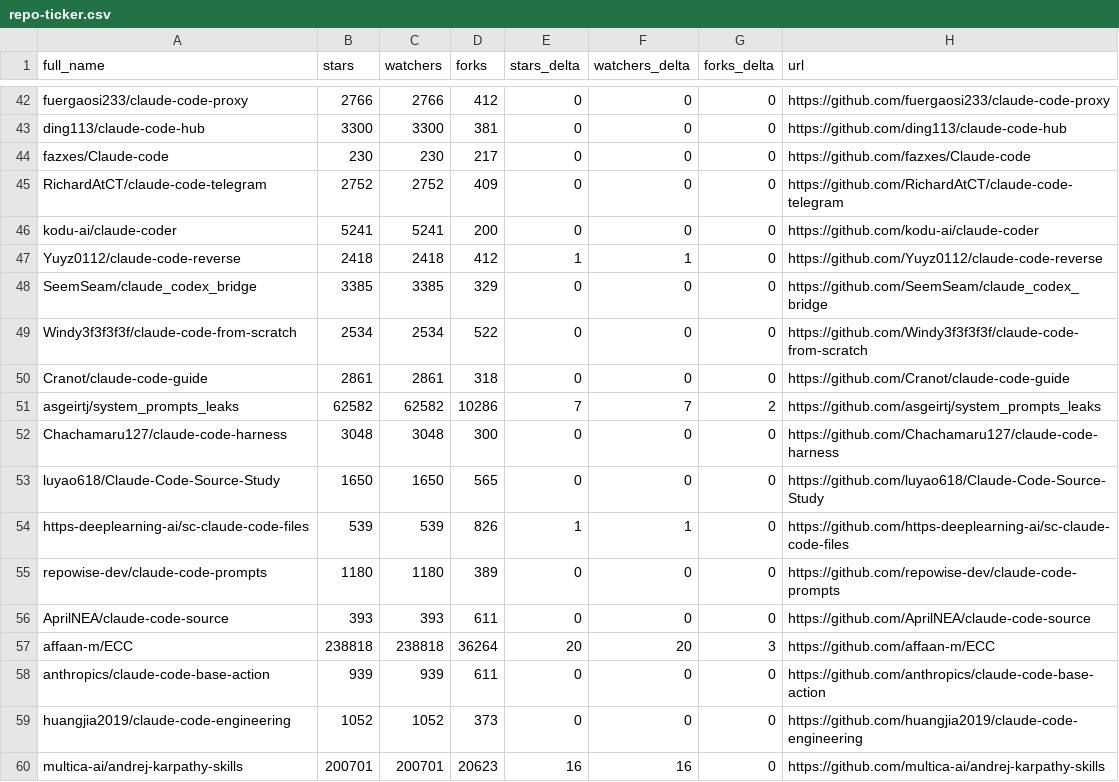
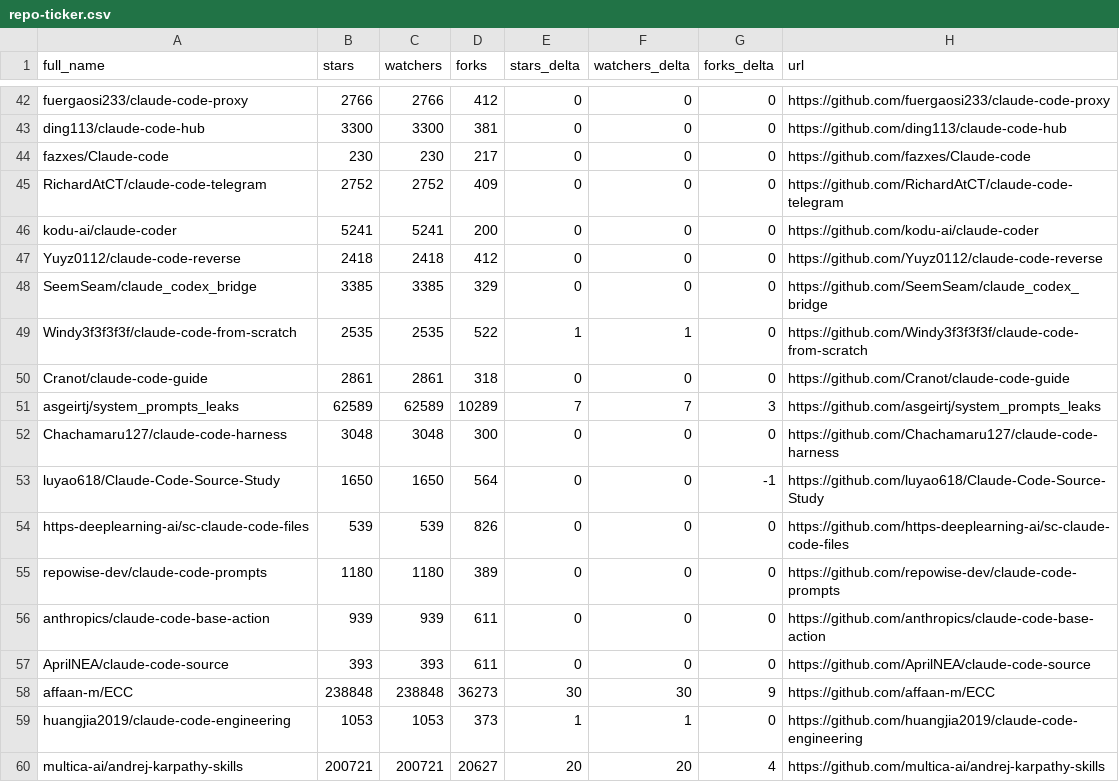
Before and after one commit to kantorcodes/awesome-claude-code, a CSV file: data/repo-ticker.csv, drawn as a sheet; only a part is shown, gaps mark what is left out; the diff covers the shown part only.

```diff
--- a/data/repo-ticker.csv
+++ b/data/repo-ticker.csv
@@ -46,15 +46,15 @@ RichardAtCT/claude-code-telegram,2752,2752,409,0,0,0,https://github.com/RichardA
 kodu-ai/claude-coder,5241,5241,200,0,0,0,https://github.com/kodu-ai/claude-coder
-Yuyz0112/claude-code-reverse,2418,2418,412,1,1,0,https://github.com/Yuyz0112/claude-code-reverse
+Yuyz0112/claude-code-reverse,2418,2418,412,0,0,0,https://github.com/Yuyz0112/claude-code-reverse
 SeemSeam/claude_codex_bridge,3385,3385,329,0,0,0,https://github.com/SeemSeam/claude_codex_bridge
-Windy3f3f3f3f/claude-code-from-scratch,2534,2534,522,0,0,0,https://github.com/Windy3f3f3f3f/claude-code-from-scratch
+Windy3f3f3f3f/claude-code-from-scratch,2535,2535,522,1,1,0,https://github.com/Windy3f3f3f3f/claude-code-from-scratch
 Cranot/claude-code-guide,2861,2861,318,0,0,0,https://github.com/Cranot/claude-code-guide
-asgeirtj/system_prompts_leaks,62582,62582,10286,7,7,2,https://github.com/asgeirtj/system_prompts_leaks
+asgeirtj/system_prompts_leaks,62589,62589,10289,7,7,3,https://github.com/asgeirtj/system_prompts_leaks
 Chachamaru127/claude-code-harness,3048,3048,300,0,0,0,https://github.com/Chachamaru127/claude-code-harness
-luyao618/Claude-Code-Source-Study,1650,1650,565,0,0,0,https://github.com/luyao618/Claude-Code-Source-Study
-https-deeplearning-ai/sc-claude-code-files,539,539,826,1,1,0,https://github.com/https-deeplearning-ai/sc-claude-code-files
+luyao618/Claude-Code-Source-Study,1650,1650,564,0,0,-1,https://github.com/luyao618/Claude-Code-Source-Study
+https-deeplearning-ai/sc-claude-code-files,539,539,826,0,0,0,https://github.com/https-deeplearning-ai/sc-claude-code-files
 repowise-dev/claude-code-prompts,1180,1180,389,0,0,0,https://github.com/repowise-dev/claude-code-prompts
+anthropics/claude-code-base-action,939,939,611,0,0,0,https://github.com/anthropics/claude-code-base-action
 AprilNEA/claude-code-source,393,393,611,0,0,0,https://github.com/AprilNEA/claude-code-source
-affaan-m/ECC,238818,238818,36264,20,20,3,https://github.com/affaan-m/ECC
-anthropics/claude-code-base-action,939,939,611,0,0,0,https://github.com/anthropics/claude-code-base-action
-huangjia2019/claude-code-engineering,1052,1052,373,0,0,0,https://github.com/huangjia2019/claude-code-engineering
-multica-ai/andrej-karpathy-skills,200701,200701,20623,16,16,0,https://github.com/multica-ai/andrej-karpathy-skills
+affaan-m/ECC,238848,238848,36273,30,30,9,https://github.com/affaan-m/ECC
+huangjia2019/claude-code-engineering,1053,1053,373,1,1,0,https://github.com/huangjia2019/claude-code-engineering
+multica-ai/andrej-karpathy-skills,200721,200721,20627,20,20,4,https://github.com/multica-ai/andrej-karpathy-skills
```
Also changed, not shown: 2 added rows, 2 removed rows, 1 moved row and 136 edited cells elsewhere in this file, 2 other files.
